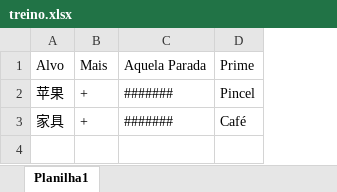
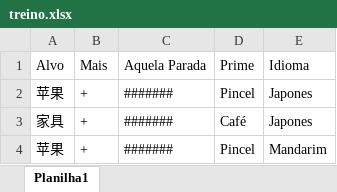
Before and after one commit to RafaelP9113/ExperimentoLinguistica, an Excel workbook: ExperimentoLinguistica/wwwroot/treino.xlsx, sheet Planilha1, drawn as a sheet; values as stored, in another font and other column widths than the file's, no borders; the diff names each change by its address in the sheet, - before the commit and + after, or states it on an @@ line.

```diff
--- a/ExperimentoLinguistica/wwwroot/treino.xlsx (sheet Planilha1)
+++ b/ExperimentoLinguistica/wwwroot/treino.xlsx (sheet Planilha1)
+column E (Idioma), rows 2-3: Japones | Japones
+row 4: 苹果 | + | ####### | Pincel | Mandarim
```
Also changed, not shown: ExperimentoLinguistica/wwwroot/lista.xlsx, 5 other files.
